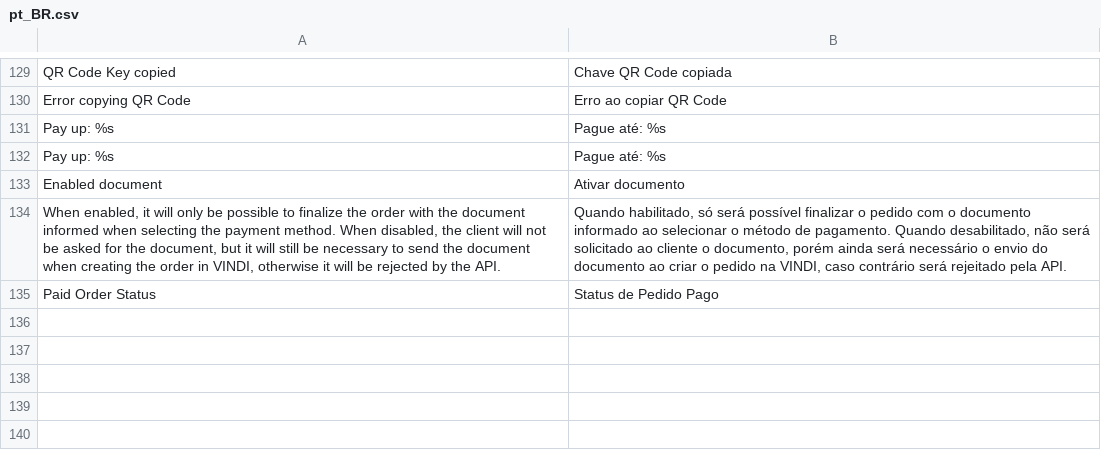
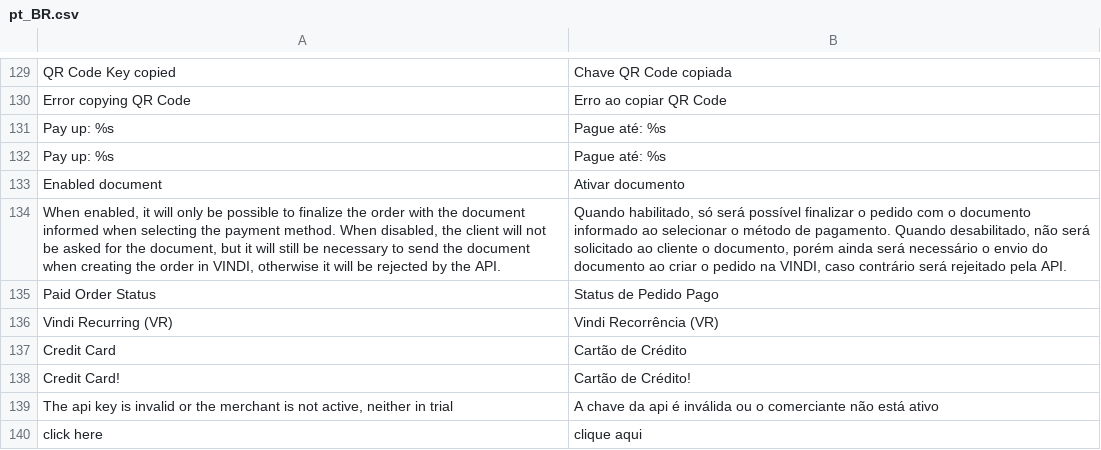
Before and after one commit to vindi/vindi-magento2, a CSV file: i18n/pt_BR.csv, drawn as a sheet; only a part is shown, gaps mark what is left out; the diff names each change by its address in the sheet, - before the commit and + after, or states it on an @@ line.

```diff
--- a/i18n/pt_BR.csv
+++ b/i18n/pt_BR.csv
+row 136: Vindi Recurring (VR) | Vindi Recorrência (VR)
+row 137: Credit Card | Cartão de Crédito
+row 138: Credit Card! | Cartão de Crédito!
+row 139: The api key is invalid or the merchant is not active, neither in trial | A chave da api é inválida ou o comerciante não está ativo
+row 140: click here | clique aqui
```
Also changed, not shown: 38 other files.
